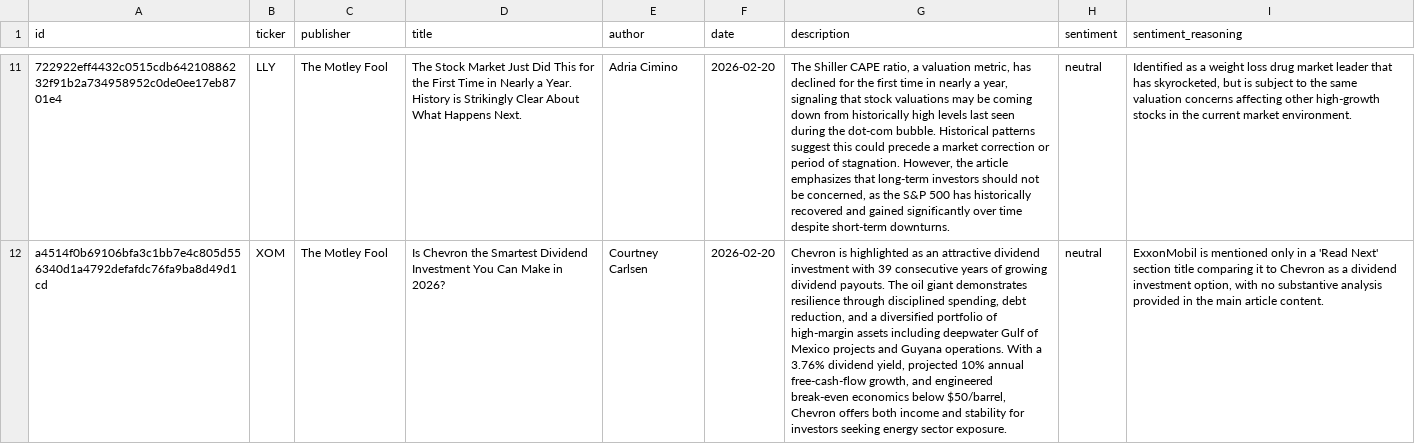
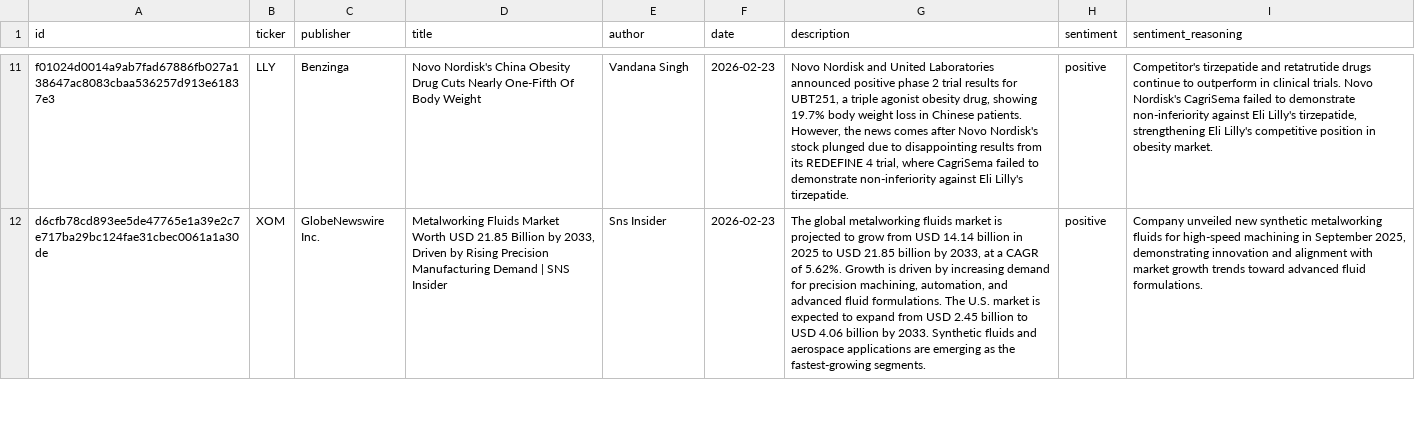
Before and after one commit to Ethan07914/StockMarketAnalytics, a CSV file: stock_analytics/seeds/news.csv, drawn as a sheet; only a part is shown, gaps mark what is left out; the diff covers the shown part only; the diff names each change by its address in the sheet, - before the commit and + after, or states it on an @@ line.

```diff
--- a/stock_analytics/seeds/news.csv
+++ b/stock_analytics/seeds/news.csv
-A11 (id): 722922eff4432c0515cdb64210886232f91b2a734958952c0de0ee17eb8701e4
+A11 (id): f01024d0014a9ab7fad67886fb027a138647ac8083cbaa536257d913e61837e3
-C11 (publisher): The Motley Fool
+C11 (publisher): Benzinga
-D11 (title): The Stock Market Just Did This for the First Time in Nearly a Year. History is Strikingly Clear About What Happens Next.
+D11 (title): Novo Nordisk's China Obesity Drug Cuts Nearly One-Fifth Of Body Weight
-E11 (author): Adria Cimino
+E11 (author): Vandana Singh
-F11:F12 (date): 2026-02-20
+F11:F12 (date): 2026-02-23
-G11 (description): The Shiller CAPE ratio, a valuation metric, has declined for the first time in nearly a year, signaling that stock valuations may be coming down from historically high levels last seen during the dot-com bubble. Historical patterns suggest this could precede a market correction or period of stagnation. However, the article emphasizes that long-term investors should not be concerned, as the S&P 500 has historically recovered and gained significantly over time despite short-term downturns.
+G11 (description): Novo Nordisk and United Laboratories announced positive phase 2 trial results for UBT251, a triple agonist obesity drug, showing 19.7% body weight loss in Chinese patients. However, the news comes after Novo Nordisk's stock plunged due to disappointing results from its REDEFINE 4 trial, where CagriSema failed to demonstrate non-inferiority against Eli Lilly's tirzepatide.
-H11:H12 (sentiment): neutral
+H11:H12 (sentiment): positive
-I11 (sentiment_reasoning): Identified as a weight loss drug market leader that has skyrocketed, but is subject to the same valuation concerns affecting other high-growth stocks in the current market environment.
+I11 (sentiment_reasoning): Competitor's tirzepatide and retatrutide drugs continue to outperform in clinical trials. Novo Nordisk's CagriSema failed to demonstrate non-inferiority against Eli Lilly's tirzepatide, strengthening Eli Lilly's competitive position in obesity market.
-A12 (id): a4514f0b69106bfa3c1bb7e4c805d556340d1a4792defafdc76fa9ba8d49d1cd
+A12 (id): d6cfb78cd893ee5de47765e1a39e2c7e717ba29bc124fae31cbec0061a1a30de
-C12 (publisher): The Motley Fool
+C12 (publisher): GlobeNewswire Inc.
-D12 (title): Is Chevron the Smartest Dividend Investment You Can Make in 2026?
+D12 (title): Metalworking Fluids Market Worth USD 21.85 Billion by 2033, Driven by Rising Precision Manufacturing Demand | SNS Insider
-E12 (author): Courtney Carlsen
+E12 (author): Sns Insider
-G12 (description): Chevron is highlighted as an attractive dividend investment with 39 consecutive years of growing dividend payouts. The oil giant demonstrates resilience through disciplined spending, debt reduction, and a diversified portfolio of high-margin assets including deepwater Gulf of Mexico projects and Guyana operations. With a 3.76% dividend yield, projected 10% annual free-cash-flow growth, and engineered break-even economics below $50/barrel, Chevron offers both income and stability for investors seeking energy sector exposure.
+G12 (description): The global metalworking fluids market is projected to grow from USD 14.14 billion in 2025 to USD 21.85 billion by 2033, at a CAGR of 5.62%. Growth is driven by increasing demand for precision machining, automation, and advanced fluid formulations. The U.S. market is expected to expand from USD 2.45 billion to USD 4.06 billion by 2033. Synthetic fluids and aerospace applications are emerging as the fastest-growing segments.
-I12 (sentiment_reasoning): ExxonMobil is mentioned only in a 'Read Next' section title comparing it to Chevron as a dividend investment option, with no substantive analysis provided in the main article content.
+I12 (sentiment_reasoning): Company unveiled new synthetic metalworking fluids for high-speed machining in September 2025, demonstrating innovation and alignment with market growth trends toward advanced fluid formulations.
```
Also changed, not shown: 129 edited cells elsewhere in this file, stock_analytics/seeds/stock.csv, 4 other files.
